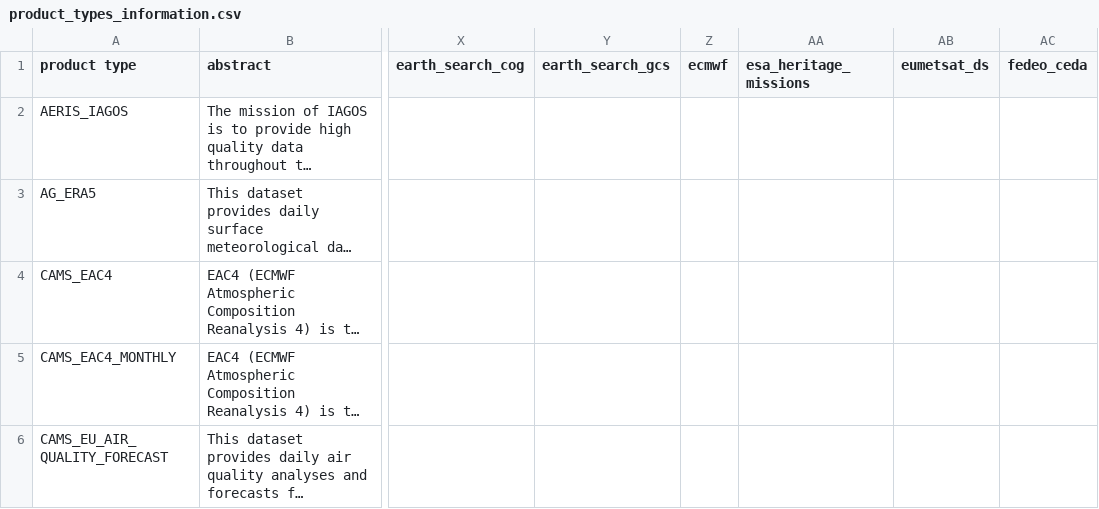
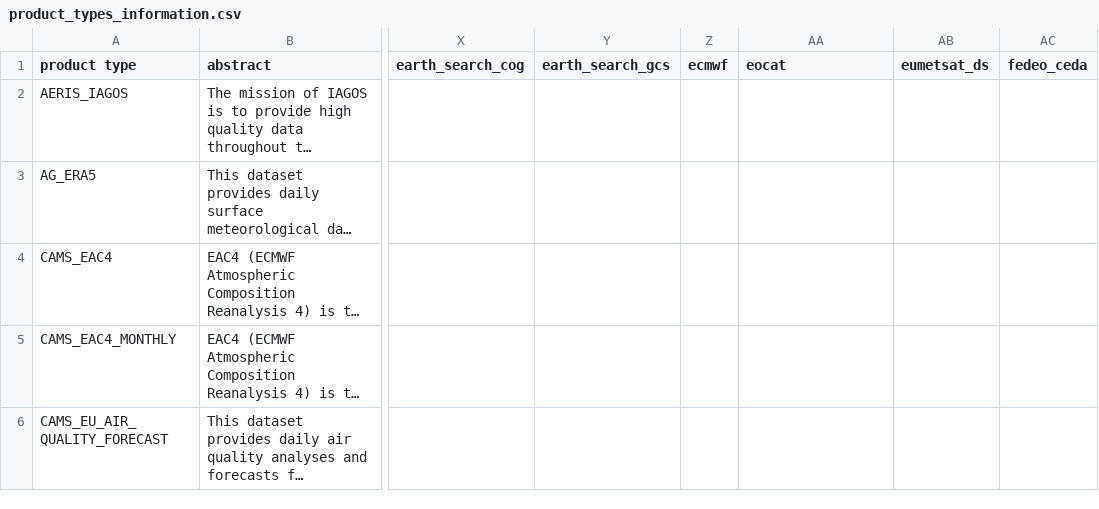
Before and after one commit to CS-SI/eodag, a CSV file: docs/_static/product_types_information.csv, drawn as a sheet; only a part is shown, gaps mark what is left out; long unchanged cells end in …; the diff names each change by its address in the sheet, - before the commit and + after, or states it on an @@ line.

```diff
--- a/docs/_static/product_types_information.csv
+++ b/docs/_static/product_types_information.csv
-AA1: esa_heritage_missions
+AA1: eocat
```
Also changed, not shown: 11 other files.
